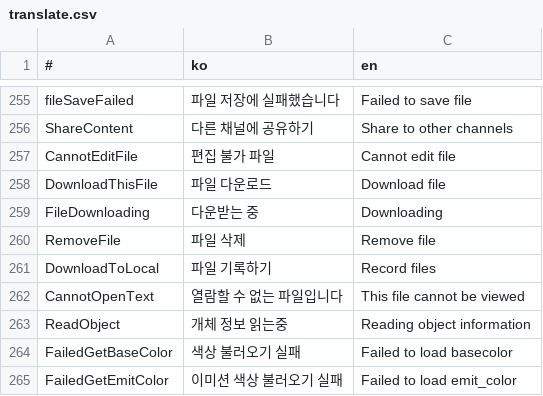
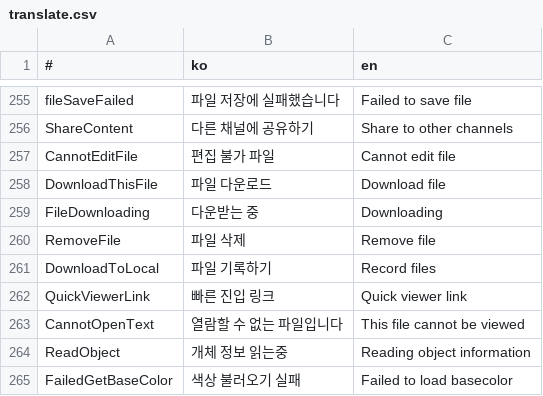
Before and after one commit to is2you2/pjcone, a CSV file: src/assets/data/translate.csv, drawn as a sheet; only a part is shown, gaps mark what is left out; the shorter side is filled out with more unchanged rows.

```diff
--- a/src/assets/data/translate.csv
+++ b/src/assets/data/translate.csv
@@ -261,2 +261,3 @@ RemoveFile,파일 삭제,Remove file
 DownloadToLocal,파일 기록하기,Record files
+QuickViewerLink,빠른 진입 링크,Quick viewer link
 CannotOpenText,열람할 수 없는 파일입니다,This file cannot be viewed
```
Also changed, not shown: 11 other files.
